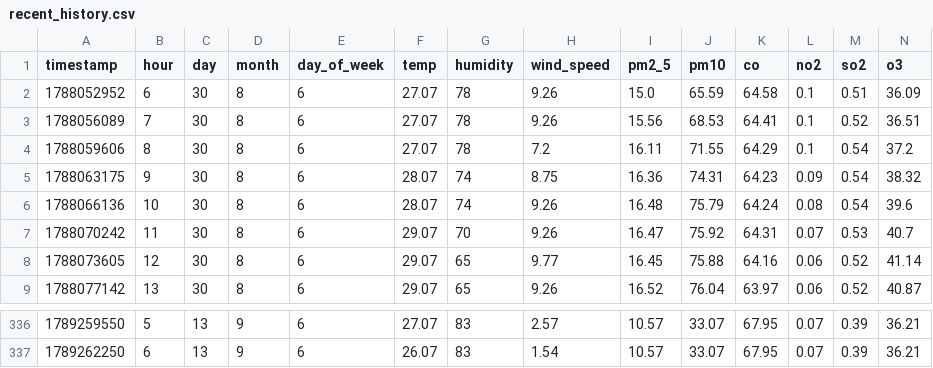
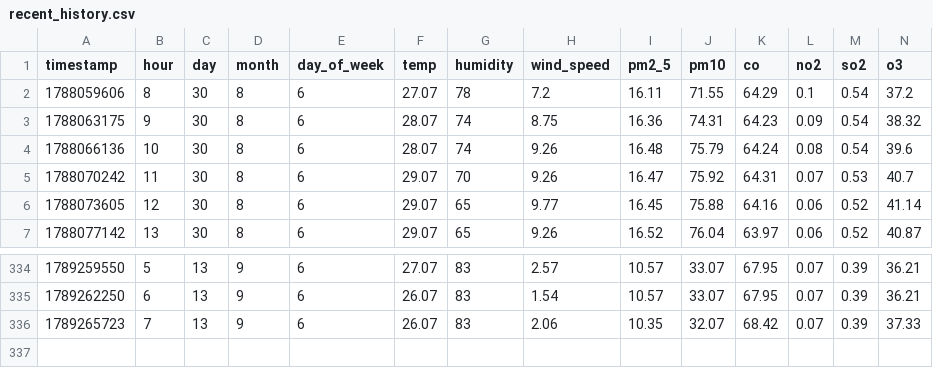
Before and after one commit to Saadjunaid0317/aqi-predictor, a CSV file: recent_history.csv, drawn as a sheet; only a part is shown, gaps mark what is left out; removed rows and columns are numbered as before the commit, all else as after; rows hold the shown columns only; the diff names each change by its address in the sheet, - before the commit and + after, or states it on an @@ line.

```diff
--- a/recent_history.csv
+++ b/recent_history.csv
-row 2: 1788052952 | 6 | 30 | 8 | 6 | 27.07 | 78 | 9.26 | 15.0 | 65.59 | 64.58 | 0.1 | 0.51 | 36.09
-row 3: 1788056089 | 7 | 30 | 8 | 6 | 27.07 | 78 | 9.26 | 15.56 | 68.53 | 64.41 | 0.1 | 0.52 | 36.51
+row 336: 1789265723 | 7 | 13 | 9 | 6 | 26.07 | 83 | 2.06 | 10.35 | 32.07 | 68.42 | 0.07 | 0.39 | 37.33
```
Also changed, not shown: predictions_log.csv.
